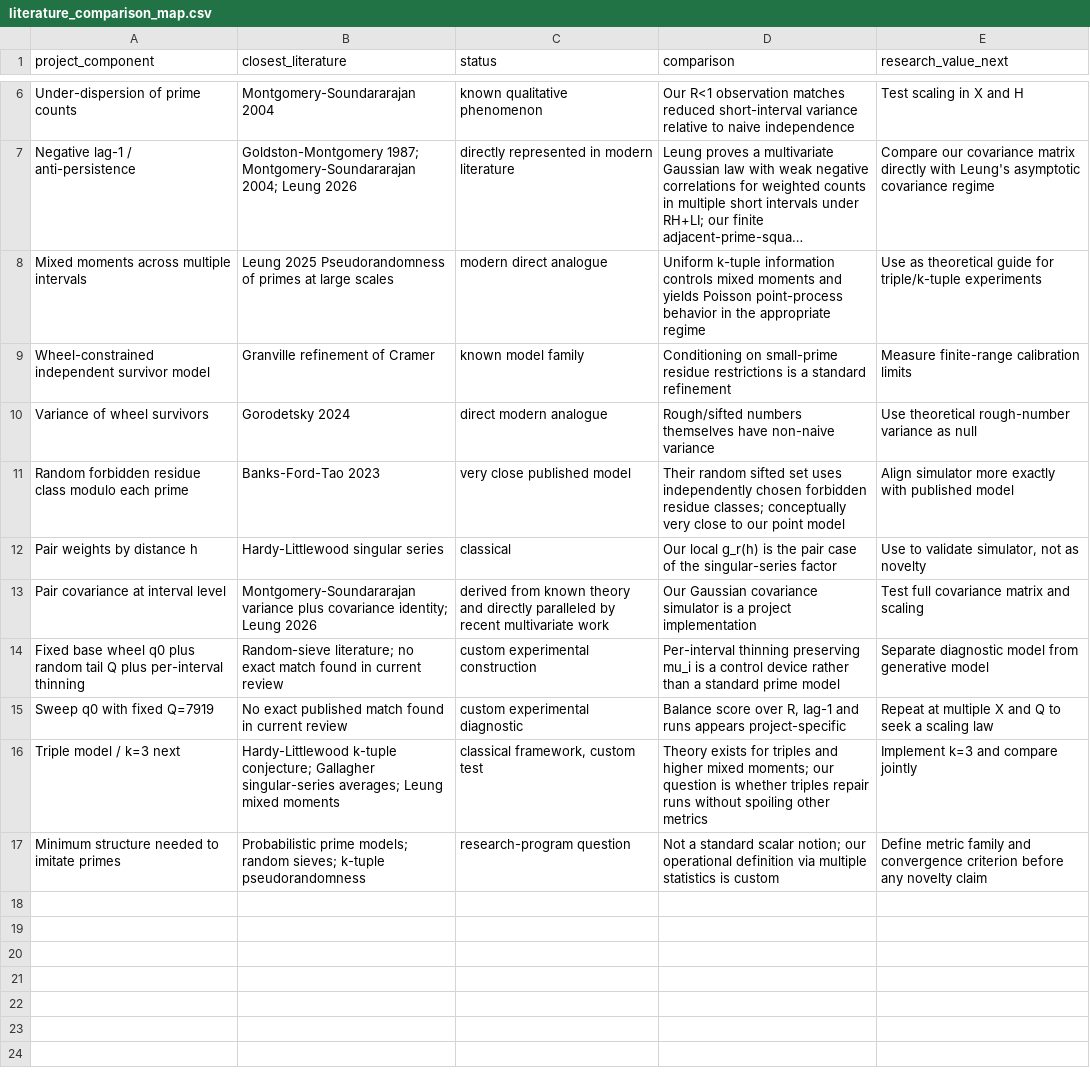
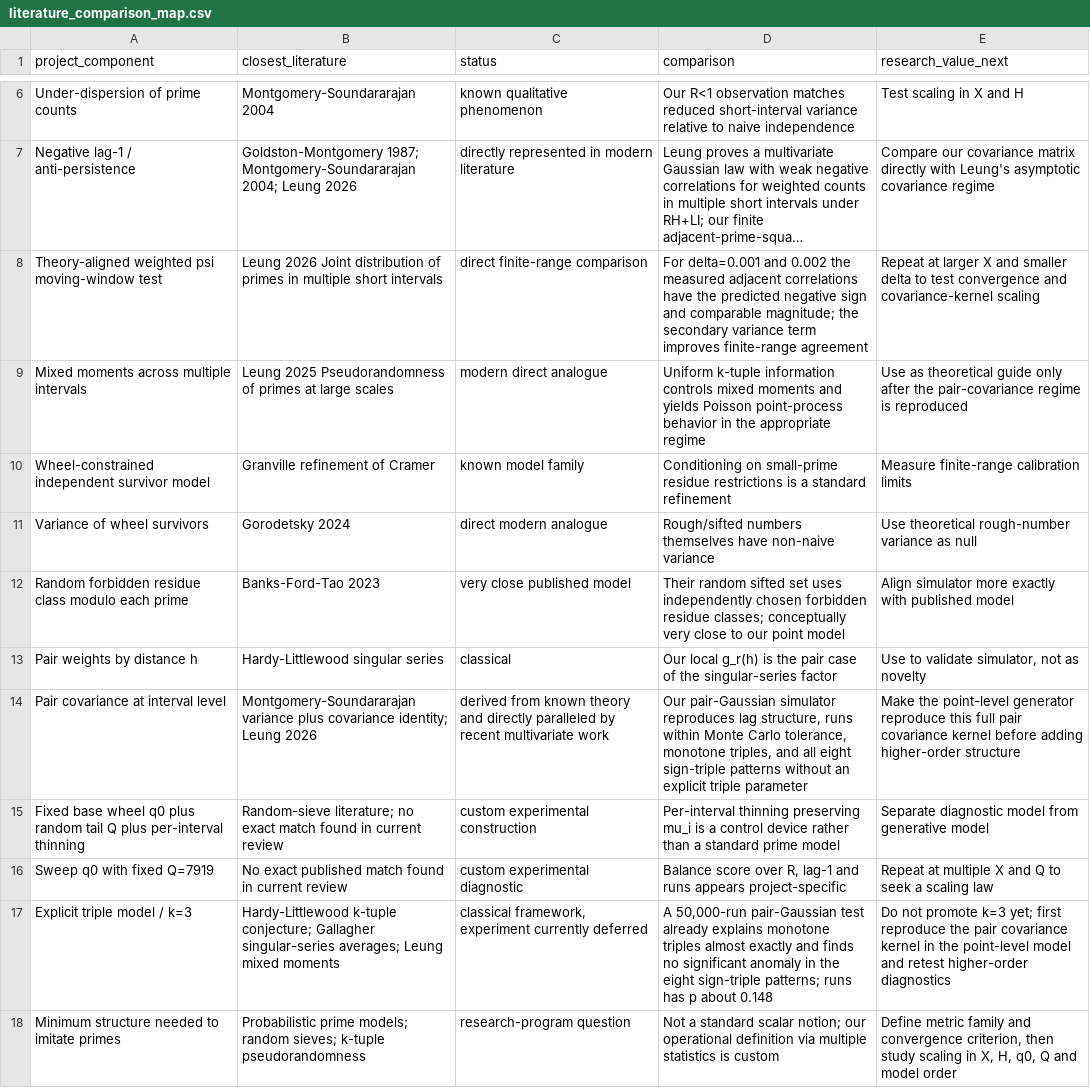
Before and after one commit to scientifica007/Primes, a CSV file: experiments/literature_comparison_map.csv, drawn as a sheet; only a part is shown, gaps mark what is left out; long unchanged cells end in …; removed rows and columns are numbered as before the commit, all else as after; the diff names each change by its address in the sheet, - before the commit and + after, or states it on an @@ line.

Commit message:
Update literature map after theory-aligned pair-covariance test

```diff
--- a/experiments/literature_comparison_map.csv
+++ b/experiments/literature_comparison_map.csv
+row 8: Theory-aligned weighted psi moving-window test | Leung 2026 Joint distribution of primes in multiple short intervals | direct finite-range comparison | For delta=0.001 and 0.002 the measured adjacent correlations have the predicted negative sign and comparable magnitude; the secondary variance term improves finite-range agreement | Repeat at larger X and smaller delta to test convergence and covariance-kernel scaling
-E9 (research_value_next): …theoretical guide for triple/k-tuple experiments
+E9 (research_value_next): …theoretical guide only after the pair-covariance regime is reproduced
-D14 (comparison): Our Gaussian covariance simulator is a project implementation
+D14 (comparison): Our pair-Gaussian simulator reproduces lag structure, runs within Monte Carlo tolerance, monotone triples, and all eight sign-triple patterns without an explicit triple parameter
-E14 (research_value_next): Test full covariance matrix and scaling
+E14 (research_value_next): Make the point-level generator reproduce this full pair covariance kernel before adding higher-order structure
-row 16: Triple model / k=3 next | Hardy-Littlewood k-tuple conjecture; Gallagher singular-series averages; Leung mixed moments | classical framework, custom test | Theory exists for triples and higher mixed moments; our question is whether triples repair runs without spoiling other metrics | Implement k=3 and compare jointly
+row 17: Explicit triple model / k=3 | Hardy-Littlewood k-tuple conjecture; Gallagher singular-series averages; Leung mixed moments | classical framework, experiment currently deferred | A 50,000-run pair-Gaussian test already explains monotone triples almost exactly and finds no significant anomaly in the eight sign-triple patterns; runs has p about 0.148 | Do not promote k=3 yet; first reproduce the pair covariance kernel in the point-level model and retest higher-order diagnostics
-E18 (research_value_next): …and convergence criterion before any novelty claim
+E18 (research_value_next): …and convergence criterion, then study scaling in X, H, q0, Q and model order
```
